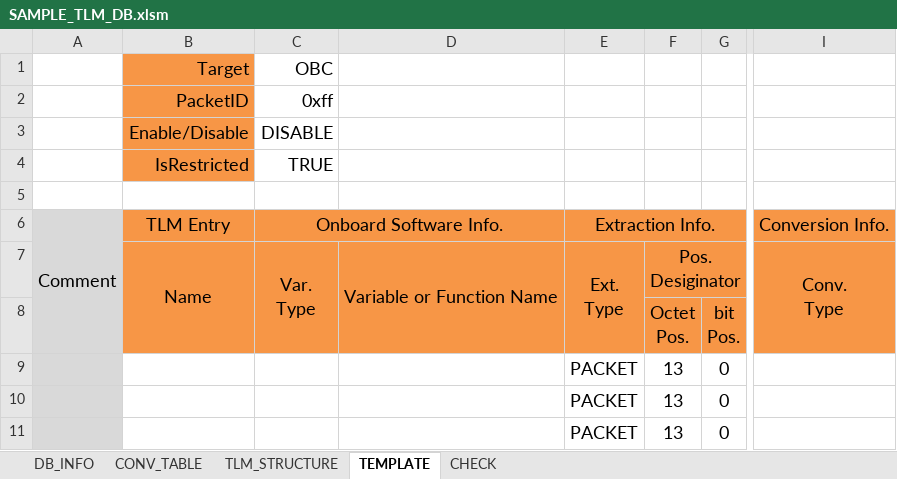
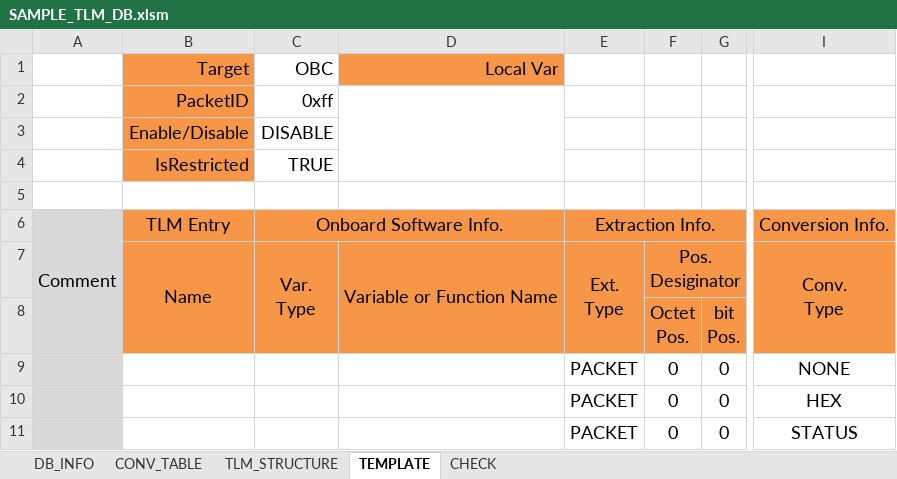
Before and after one commit to ut-issl/tlm-cmd-db, an Excel workbook: TLM_DB/SAMPLE_TLM_DB.xlsm, sheet TEMPLATE, drawn as a sheet; only a part is shown, gaps mark what is left out; values as stored, in another font and other column widths than the file's, no borders; the diff names each change by its address in the sheet, - before the commit and + after, or states it on an @@ line.

Commit message:
add local var to tlm template

```diff
--- a/TLM_DB/SAMPLE_TLM_DB.xlsm (sheet TEMPLATE)
+++ b/TLM_DB/SAMPLE_TLM_DB.xlsm (sheet TEMPLATE)
-D1: (empty)
+D1: Local Var
-D1 fill: none
+D1 fill: #F79646
+D2:D4 merged
-F9:F11: 13
+F9:F11: 0
-I9: (empty)
+I9: NONE
-I10: (empty)
+I10: HEX
-I11: (empty)
+I11: STATUS
```
Also changed, not shown: sheet CHECK.
